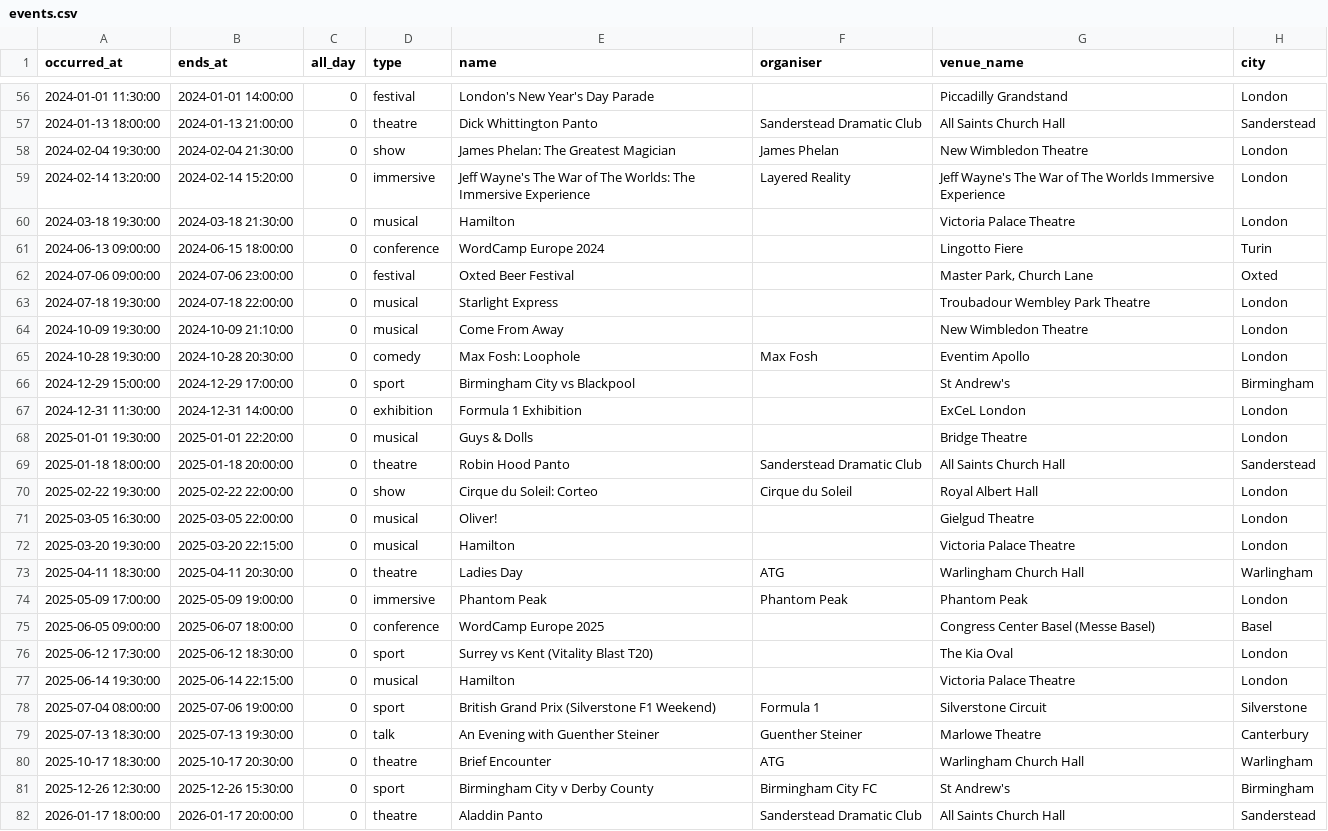
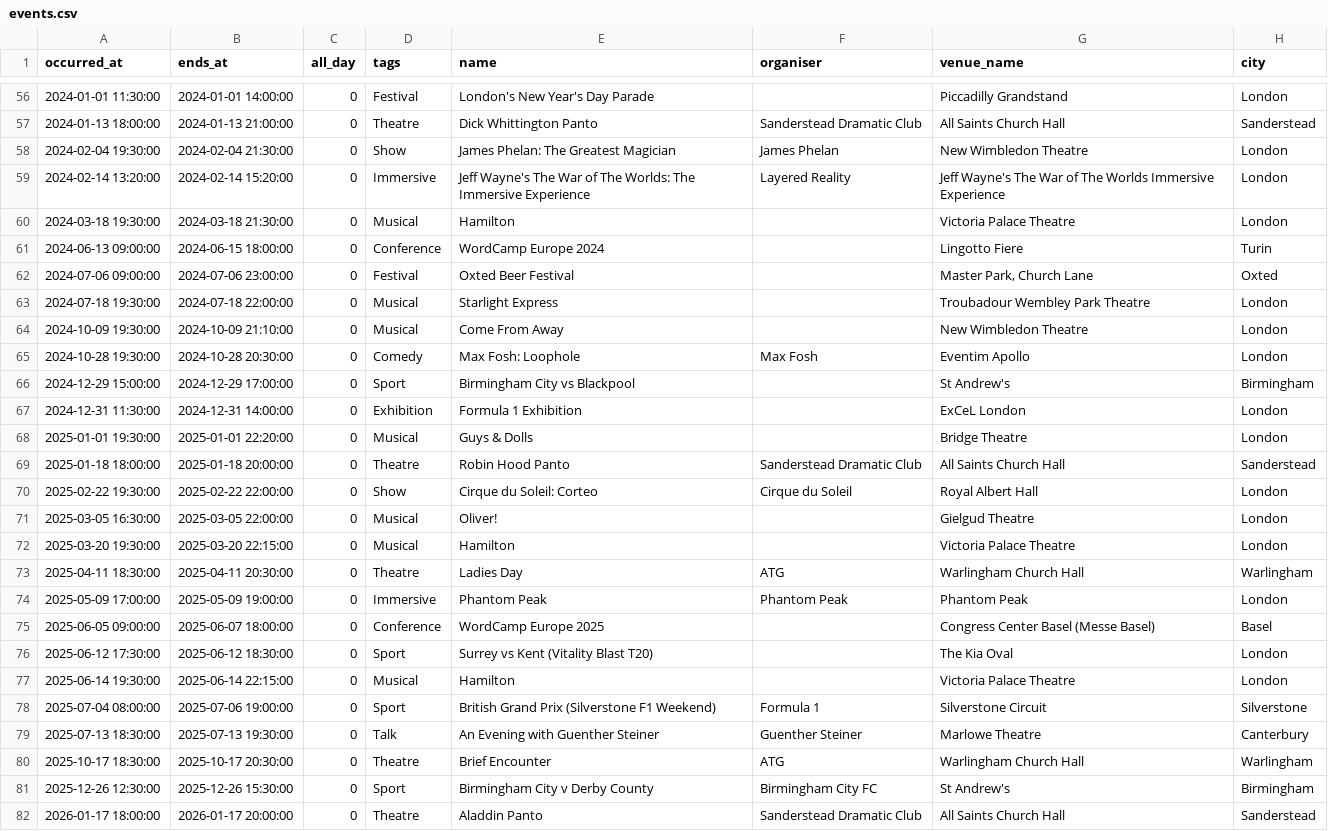
Before and after one commit to tdrayson/taylordrayson, a CSV file: data/events.csv, drawn as a sheet; only a part is shown, gaps mark what is left out; the diff covers the shown part only; the diff names each change by its address in the sheet, - before the commit and + after, or states it on an @@ line.

Commit message:
refactor: migrate event category from a type column to relational tags
Events now carry their category as a cross-type tag, the same way notes,
articles, and projects work, instead of a bespoke `type` column. This
dissolves the old dual storage (a `type` column mirrored into a same-named
tag by `events:tag-from-type`): `/events/musical` is now "events tagged
Musical" and `/tags/musical` is the cross-type union, joined by the
existing "See everything tagged X" bridge.

- TypeRegistry: Event switches from a column taxonomy to the tags taxonomy
  (keeps the "Musical events" heading).
- Migration drops events.type, backfilling each event's category into a tag
  first so any database keeps its taxonomy with no manual pre-step. Event
  fillable and the SearchSchema event type facet drop with it.
- ImportCsv/ExportCsv gain a generic pipe-separated `tags` column that syncs
  to/from the relational tag table for any HasTags model; data/events.csv's
  `type` column becomes `tags` (headlined). Retires events:tag-from-type.
- EventDetail's category pill now reads the first tag (the type attribute is
  gone); EventFactory drops `type`; tests updated to tag events directly.

```diff
--- a/data/events.csv
+++ b/data/events.csv
-D1: type
+D1: tags
-D56 (tags): festival
+D56 (tags): Festival
-D57 (tags): theatre
+D57 (tags): Theatre
-D58 (tags): show
+D58 (tags): Show
-D59 (tags): immersive
+D59 (tags): Immersive
-D60 (tags): musical
+D60 (tags): Musical
-D61 (tags): conference
+D61 (tags): Conference
-D62 (tags): festival
+D62 (tags): Festival
-D63:D64 (tags): musical
+D63:D64 (tags): Musical
-D65 (tags): comedy
+D65 (tags): Comedy
-D66 (tags): sport
+D66 (tags): Sport
-D67 (tags): exhibition
+D67 (tags): Exhibition
-D68 (tags): musical
+D68 (tags): Musical
-D69 (tags): theatre
+D69 (tags): Theatre
-D70 (tags): show
+D70 (tags): Show
-D71:D72 (tags): musical
+D71:D72 (tags): Musical
-D73 (tags): theatre
+D73 (tags): Theatre
-D74 (tags): immersive
+D74 (tags): Immersive
-D75 (tags): conference
+D75 (tags): Conference
-D76 (tags): sport
+D76 (tags): Sport
-D77 (tags): musical
+D77 (tags): Musical
-D78 (tags): sport
+D78 (tags): Sport
-D79 (tags): talk
+D79 (tags): Talk
-D80 (tags): theatre
+D80 (tags): Theatre
-D81 (tags): sport
+D81 (tags): Sport
-D82 (tags): theatre
+D82 (tags): Theatre
```
Also changed, not shown: 60 edited cells elsewhere in this file, 15 other files.
